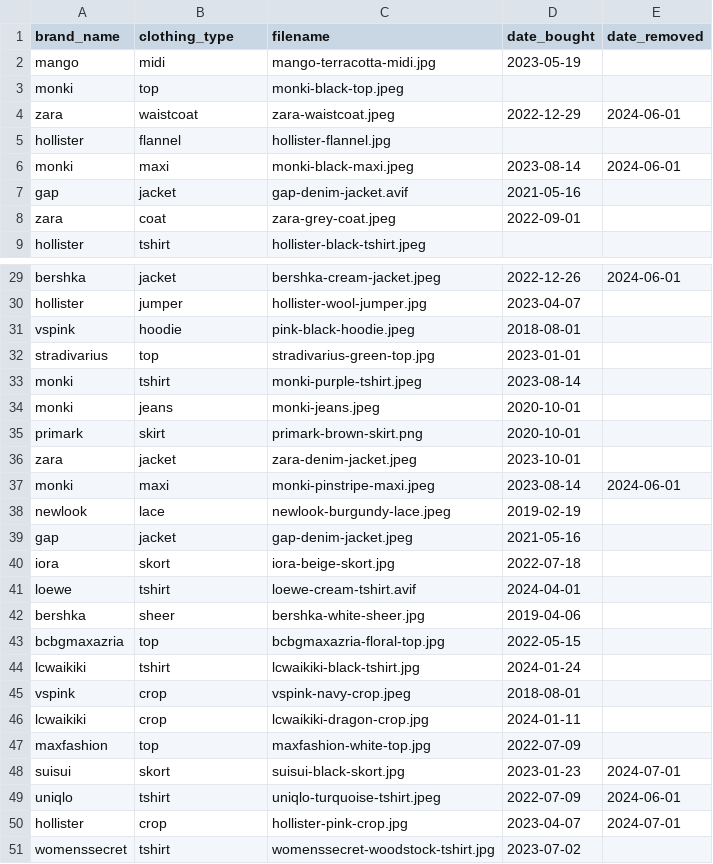
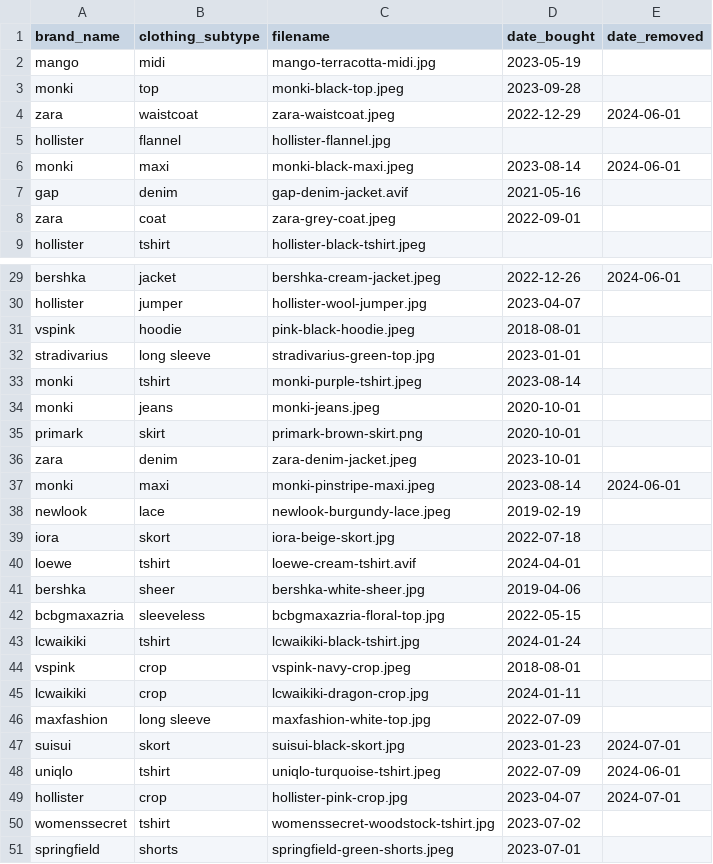
Before and after one commit to yipcw5/project-closet, a CSV file: src/databases/clothing_inventory.csv, drawn as a sheet; only a part is shown, gaps mark what is left out; the shorter side is filled out with more unchanged rows; the diff covers the shown part only.

Commit message:
add view_db for clothing types, sub-types, individual

```diff
--- a/src/databases/clothing_inventory.csv
+++ b/src/databases/clothing_inventory.csv
@@ -1,4 +1,4 @@
-brand_name,clothing_type,filename,date_bought,date_removed
+brand_name,clothing_subtype,filename,date_bought,date_removed
 mango,midi,mango-terracotta-midi.jpg,2023-05-19,
-monki,top,monki-black-top.jpeg,,
+monki,top,monki-black-top.jpeg,2023-09-28,
 zara,waistcoat,zara-waistcoat.jpeg,2022-12-29,2024-06-01
@@ -6,3 +6,3 @@ hollister,flannel,hollister-flannel.jpg,,
 monki,maxi,monki-black-maxi.jpeg,2023-08-14,2024-06-01
-gap,jacket,gap-denim-jacket.avif,2021-05-16,
+gap,denim,gap-denim-jacket.avif,2021-05-16,
 zara,coat,zara-grey-coat.jpeg,2022-09-01,
@@ -31,3 +31,3 @@ hollister,jumper,hollister-wool-jumper.jpg,2023-04-07,
 vspink,hoodie,pink-black-hoodie.jpeg,2018-08-01,
-stradivarius,top,stradivarius-green-top.jpg,2023-01-01,
+stradivarius,long sleeve,stradivarius-green-top.jpg,2023-01-01,
 monki,tshirt,monki-purple-tshirt.jpeg,2023-08-14,
@@ -35,6 +35,5 @@ monki,jeans,monki-jeans.jpeg,2020-10-01,
 primark,skirt,primark-brown-skirt.png,2020-10-01,
-zara,jacket,zara-denim-jacket.jpeg,2023-10-01,
+zara,denim,zara-denim-jacket.jpeg,2023-10-01,
 monki,maxi,monki-pinstripe-maxi.jpeg,2023-08-14,2024-06-01
 newlook,lace,newlook-burgundy-lace.jpeg,2019-02-19,
-gap,jacket,gap-denim-jacket.jpeg,2021-05-16,
 iora,skort,iora-beige-skort.jpg,2022-07-18,
@@ -42,3 +41,3 @@ loewe,tshirt,loewe-cream-tshirt.avif,2024-04-01,
 bershka,sheer,bershka-white-sheer.jpg,2019-04-06,
-bcbgmaxazria,top,bcbgmaxazria-floral-top.jpg,2022-05-15,
+bcbgmaxazria,sleeveless,bcbgmaxazria-floral-top.jpg,2022-05-15,
 lcwaikiki,tshirt,lcwaikiki-black-tshirt.jpg,2024-01-24,
@@ -46,3 +45,3 @@ vspink,crop,vspink-navy-crop.jpeg,2018-08-01,
 lcwaikiki,crop,lcwaikiki-dragon-crop.jpg,2024-01-11,
-maxfashion,top,maxfashion-white-top.jpg,2022-07-09,
+maxfashion,long sleeve,maxfashion-white-top.jpg,2022-07-09,
 suisui,skort,suisui-black-skort.jpg,2023-01-23,2024-07-01
```
Also changed, not shown: 16 edited cells elsewhere in this file, 3 other files.
